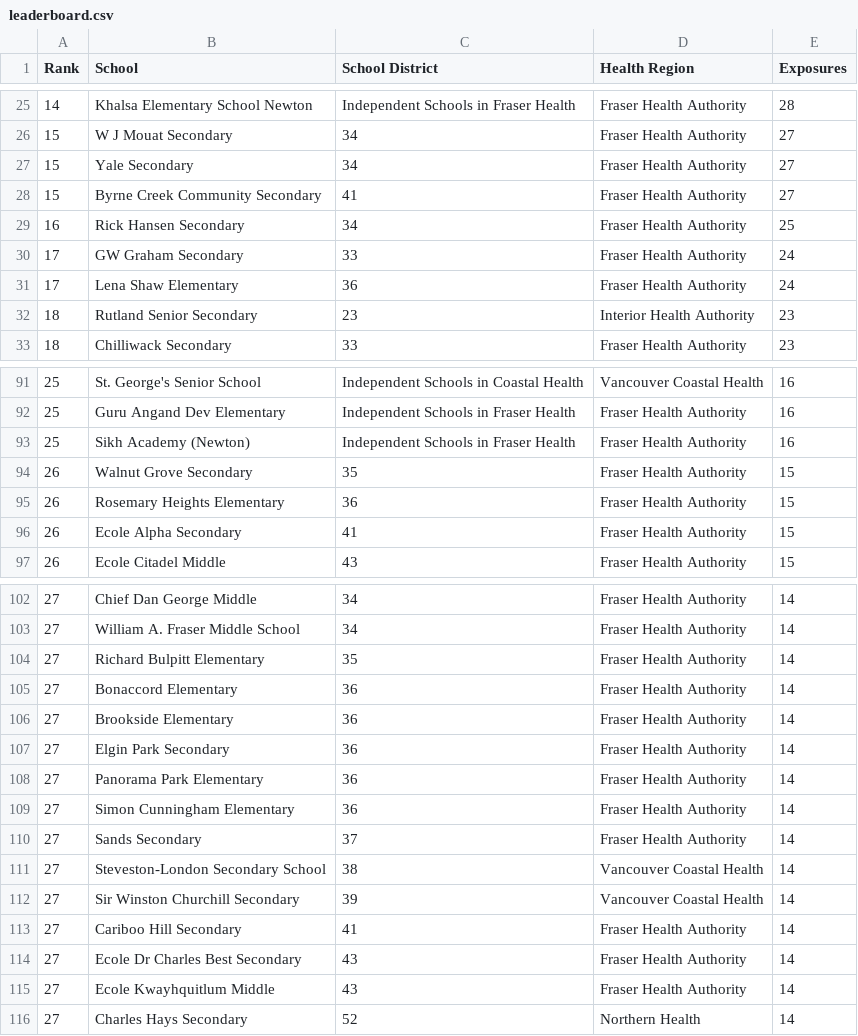
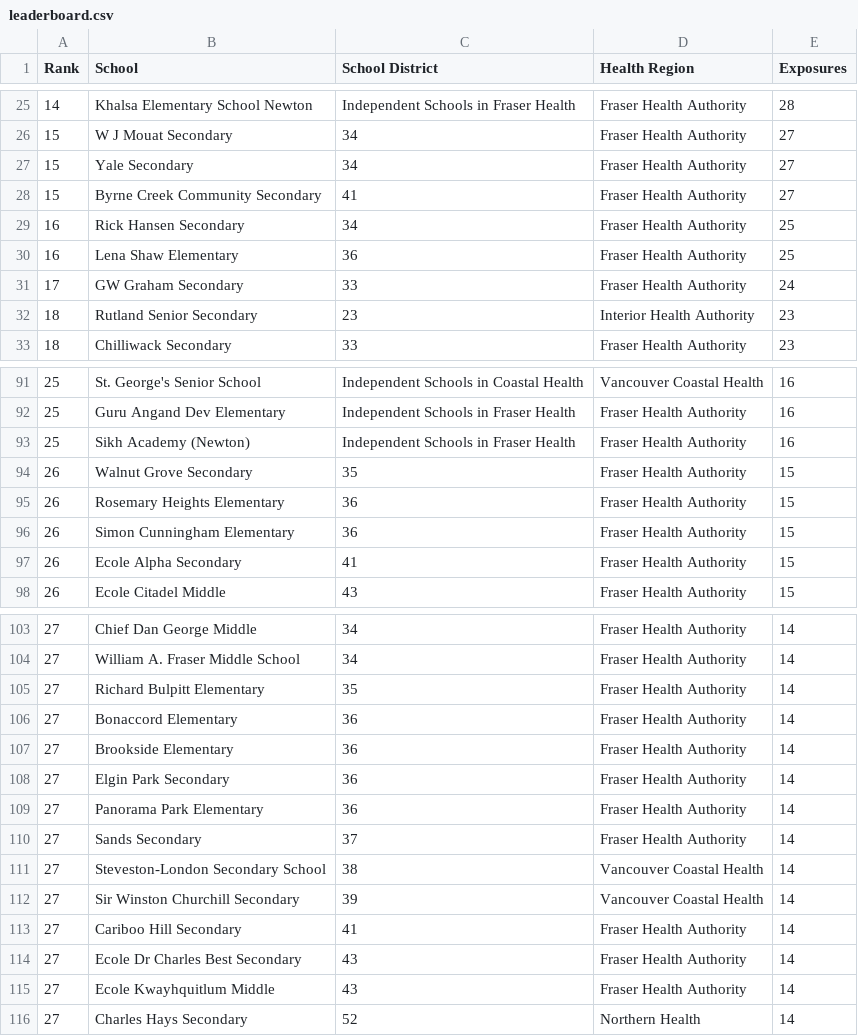
Before and after one commit to spod/bcschoolscoviddata, a CSV file: data/leaderboard.csv, drawn as a sheet; only a part is shown, gaps mark what is left out; removed rows and columns are numbered as before the commit, all else as after; the diff names each change by its address in the sheet, - before the commit and + after, or states it on an @@ line.

```diff
--- a/data/leaderboard.csv
+++ b/data/leaderboard.csv
+row 30: 16 | Lena Shaw Elementary | 36 | Fraser Health Authority | 25
-row 31: 17 | Lena Shaw Elementary | 36 | Fraser Health Authority | 24
+row 96: 26 | Simon Cunningham Elementary | 36 | Fraser Health Authority | 15
-row 109: 27 | Simon Cunningham Elementary | 36 | Fraser Health Authority | 14
```
Also changed, not shown: data/bc_school_covid_events_raw_data.csv, data/raw_data.csv, 1 other file.
